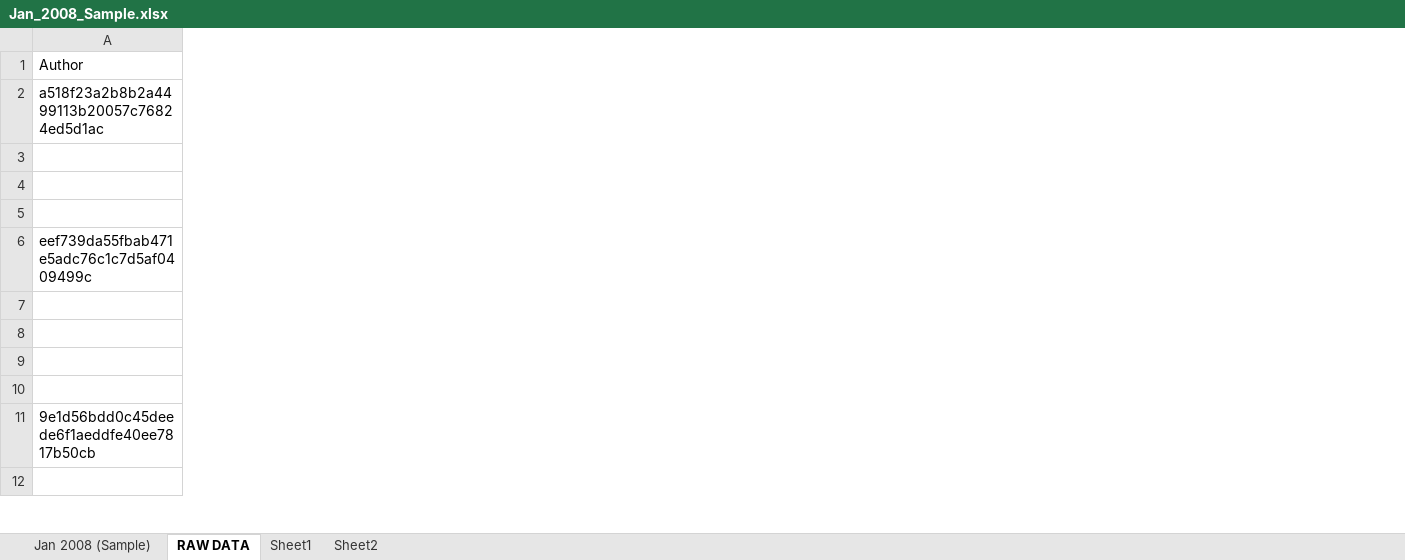
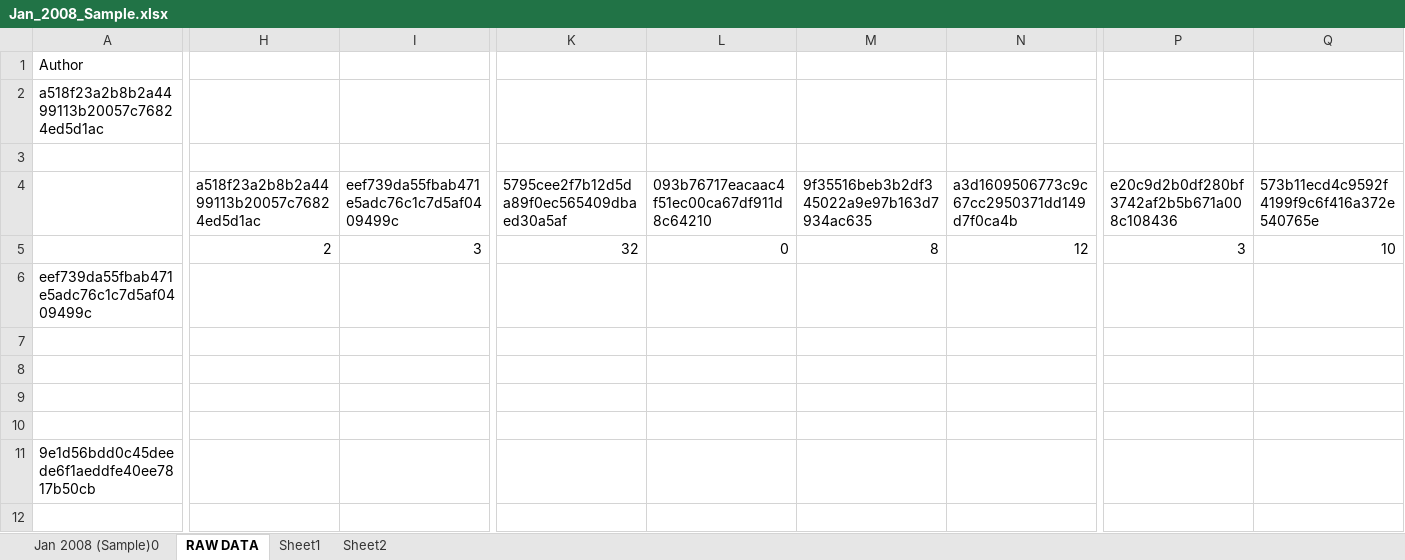
Before and after one commit to alexbrylov1994/OpenSoftwareResearch, an Excel workbook: Jan_2008_Sample.xlsx, sheet RAW DATA, drawn as a sheet; only a part is shown, gaps mark what is left out; values as stored, in another font and other column widths than the file's, no borders; rows hold the shown columns only; the diff covers the shown part only; the diff names each change by its address in the sheet, - before the commit and + after, or states it on an @@ line.

```diff
--- a/Jan_2008_Sample.xlsx (sheet RAW DATA)
+++ b/Jan_2008_Sample.xlsx (sheet RAW DATA)
-sheet tab: Jan 2008 (Sample)
+sheet tab: Jan 2008 (Sample)0
+column H, rows 4-5: a518f23a2b8b2a4499113b20057c76824ed5d1ac | 2
+column I, rows 4-5: eef739da55fbab471e5adc76c1c7d5af0409499c | 3
+column K, rows 4-5: 5795cee2f7b12d5da89f0ec565409dbaed30a5af | 32
+column L, rows 4-5: 093b76717eacaac4f51ec00ca67df911d8c64210 | 0
+column M, rows 4-5: 9f35516beb3b2df345022a9e97b163d7934ac635 | 8
+column N, rows 4-5: a3d1609506773c9c67cc2950371dd149d7f0ca4b | 12
+column P, rows 4-5: e20c9d2b0df280bf3742af2b5b671a008c108436 | 3
+column Q, rows 4-5: 573b11ecd4c9592f4199f9c6f416a372e540765e | 10
-row 5: (empty)
+row 5:  | 2 | 3 | 32 | 0 | 8 | 12 | 3 | 10
```
Also changed, not shown: 8 added columns elsewhere in this sheet, sheet Jan 2008 (Sample)0, sheet Sheet2, formulas that keep their value, Feb_2008.xlsx, 2 other files.
